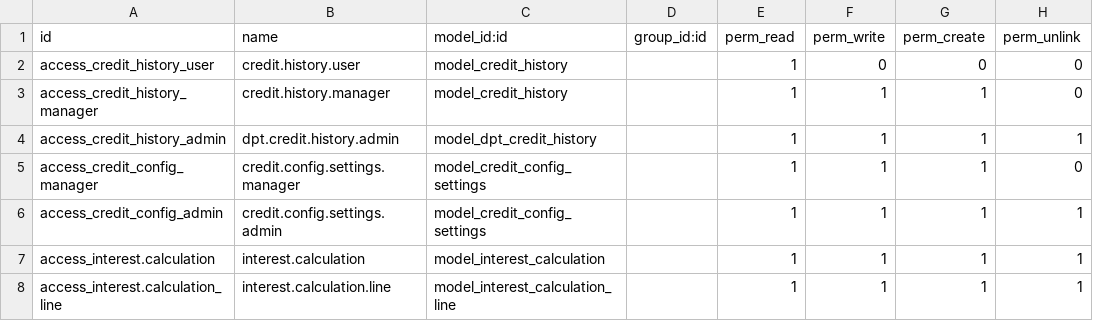
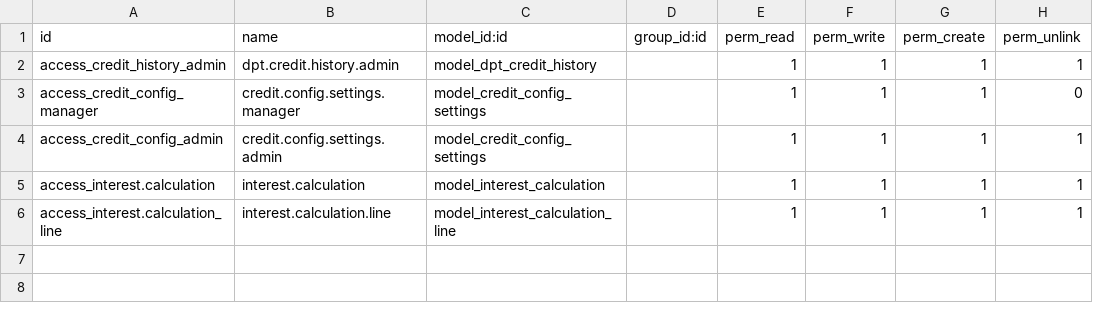
Before and after one commit to cuonglv176/Odoo-DPT, a CSV file: dpt_customer_credit_management/security/ir.model.access.csv, drawn as a sheet; the diff names each change by its address in the sheet, - before the commit and + after, or states it on an @@ line.

```diff
--- a/dpt_customer_credit_management/security/ir.model.access.csv
+++ b/dpt_customer_credit_management/security/ir.model.access.csv
-row 2: access_credit_history_user | credit.history.user | model_credit_history |  | 1 | 0 | 0 | 0
-row 3: access_credit_history_manager | credit.history.manager | model_credit_history |  | 1 | 1 | 1 | 0
```
Also changed, not shown: 2 other files.
